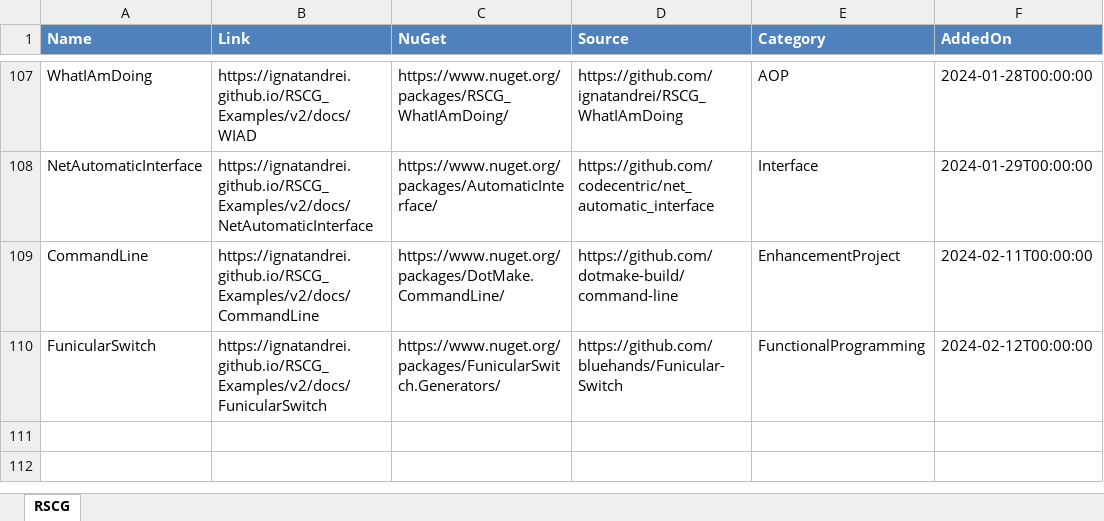
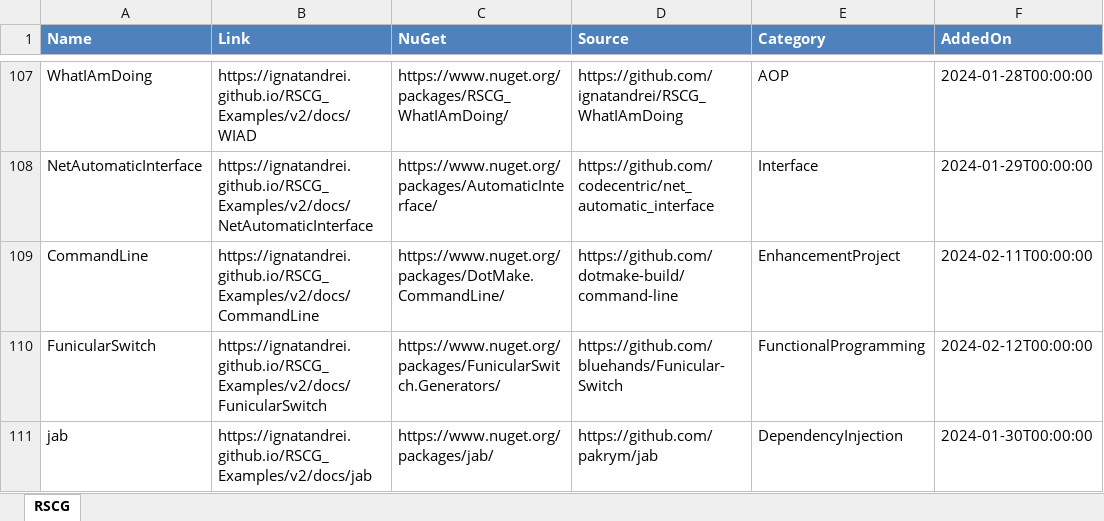
Before and after one commit to ignatandrei/RSCG_Examples, an Excel workbook: v2/rscg_examples_site/static/exports/RSCG.xlsx, sheet RSCG, drawn as a sheet; only a part is shown, gaps mark what is left out; values as stored, in another font and other column widths than the file's, no borders; the diff names each change by its address in the sheet, - before the commit and + after, or states it on an @@ line.

```diff
--- a/v2/rscg_examples_site/static/exports/RSCG.xlsx (sheet RSCG)
+++ b/v2/rscg_examples_site/static/exports/RSCG.xlsx (sheet RSCG)
+row 111: jab | https://ignatandrei.github.io/RSCG_Examples/v2/docs/jab | https://www.nuget.org/packages/jab/ | https://github.com/pakrym/jab | DependencyInjection | 2024-01-30T00:00:00
```
Also changed, not shown: 12 other files.
